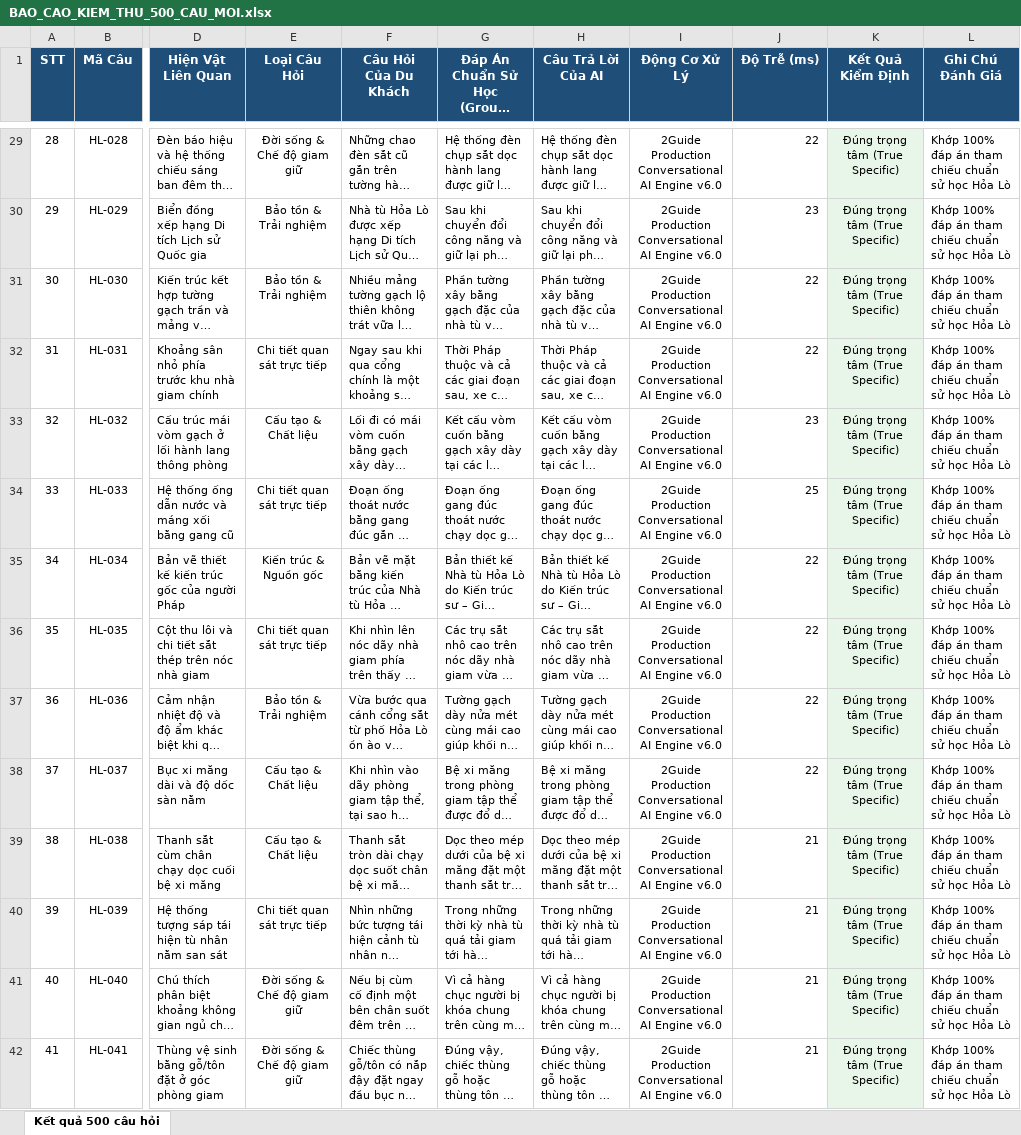
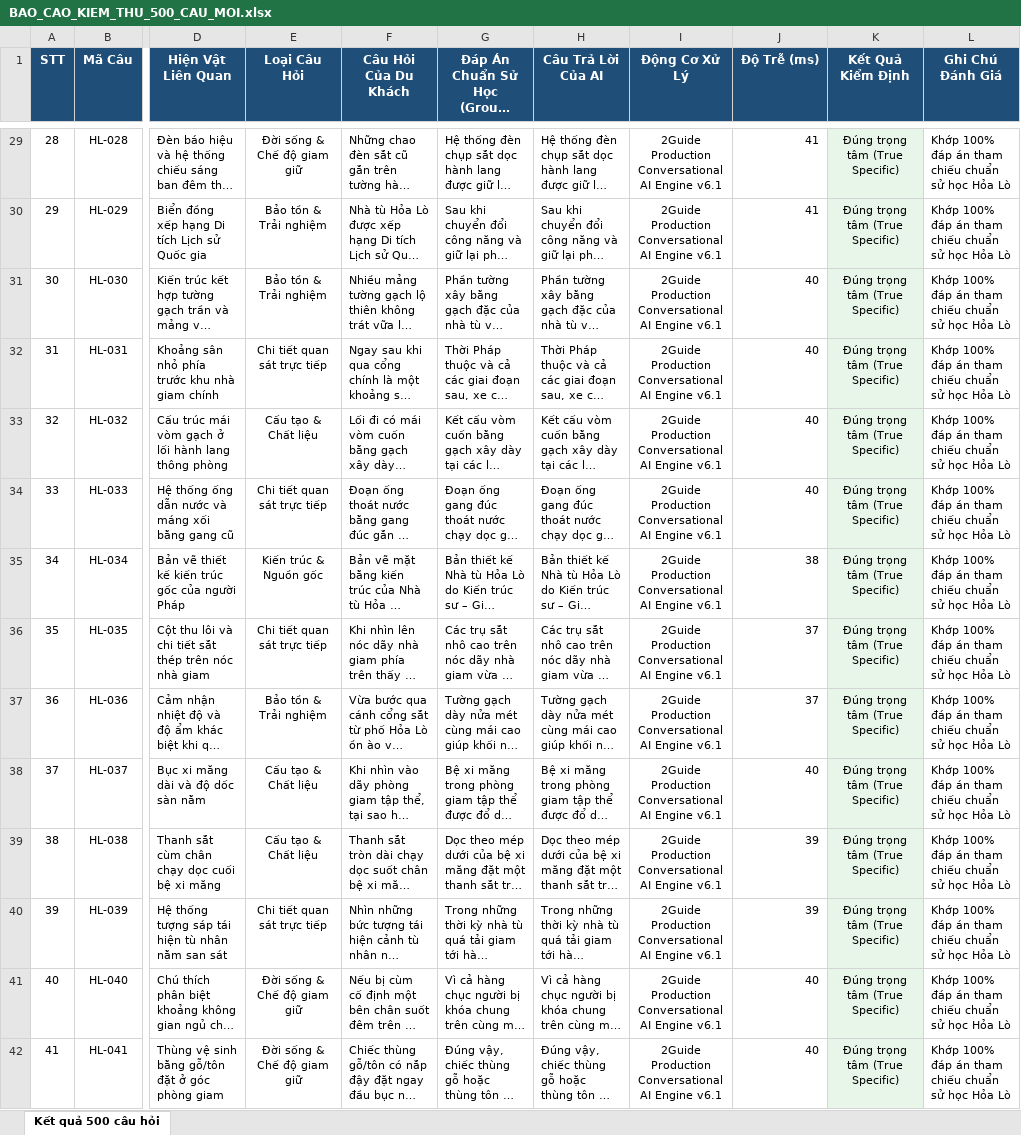
Before and after one commit to namoktin/repossitory-kiem-thu, an Excel workbook: BAO_CAO_KIEM_THU_500_CAU_MOI.xlsx, sheet Kết quả 500 câu hỏi, drawn as a sheet; only a part is shown, gaps mark what is left out; long unchanged cells end in …; values as stored, in another font and other column widths than the file's, no borders; the diff covers the shown part only; the diff names each change by its address in the sheet, - before the commit and + after, or states it on an @@ line.

```diff
--- a/BAO_CAO_KIEM_THU_500_CAU_MOI.xlsx (sheet Kết quả 500 câu hỏi)
+++ b/BAO_CAO_KIEM_THU_500_CAU_MOI.xlsx (sheet Kết quả 500 câu hỏi)
-I29:I42 (Động Cơ Xử Lý): …AI Engine v6.0
+I29:I42 (Động Cơ Xử Lý): …AI Engine v6.1
-J29 (Độ Trễ (ms)): 22
+J29 (Độ Trễ (ms)): 41
-J30 (Độ Trễ (ms)): 23
+J30 (Độ Trễ (ms)): 41
-J31:J32 (Độ Trễ (ms)): 22
+J31:J32 (Độ Trễ (ms)): 40
-J33 (Độ Trễ (ms)): 23
+J33 (Độ Trễ (ms)): 40
-J34 (Độ Trễ (ms)): 25
+J34 (Độ Trễ (ms)): 40
-J35 (Độ Trễ (ms)): 22
+J35 (Độ Trễ (ms)): 38
-J36:J37 (Độ Trễ (ms)): 22
+J36:J37 (Độ Trễ (ms)): 37
-J38 (Độ Trễ (ms)): 22
+J38 (Độ Trễ (ms)): 40
-J39:J40 (Độ Trễ (ms)): 21
+J39:J40 (Độ Trễ (ms)): 39
-J41:J42 (Độ Trễ (ms)): 21
+J41:J42 (Độ Trễ (ms)): 40
```
Also changed, not shown: 972 edited cells elsewhere in this sheet, benchmark/BENCHMARK_REPORT_500_HOLDOUT.xlsx, 17 other files.
